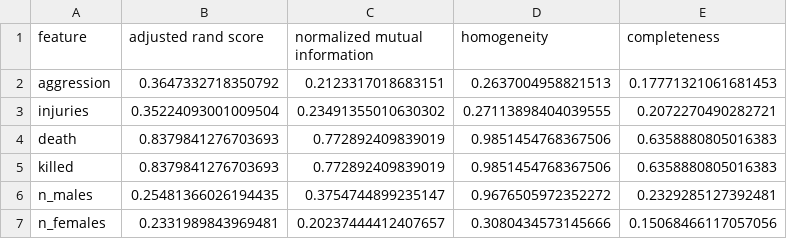
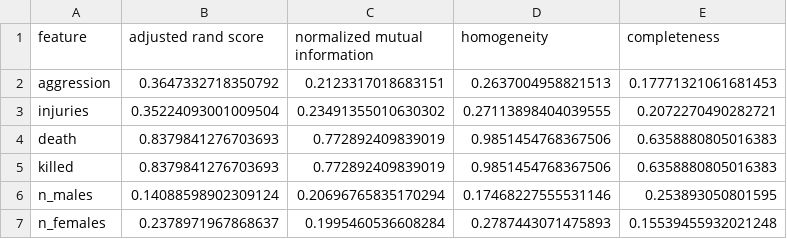
Before and after one commit to USA-Gun-Incidents/USA_gun_incidents, a CSV file: data/clustering_labels/DBSCAN_external_scores.csv, drawn as a sheet.

```diff
--- a/data/clustering_labels/DBSCAN_external_scores.csv
+++ b/data/clustering_labels/DBSCAN_external_scores.csv
@@ -5,3 +5,3 @@ death,0.8379841276703693,0.772892409839019,0.9851454768367506,0.6358880805016383
 killed,0.8379841276703693,0.772892409839019,0.9851454768367506,0.6358880805016383
-n_males,0.25481366026194435,0.3754744899235147,0.9676505972352272,0.2329285127392481
-n_females,0.2331989843969481,0.20237444412407657,0.3080434573145666,0.15068466117057056
+n_males,0.14088598902309124,0.20696765835170294,0.17468227555531146,0.253893050801595
+n_females,0.2378971967868637,0.1995460536608284,0.2787443071475893,0.15539455932021248
```
Also changed, not shown: 2 other files.
